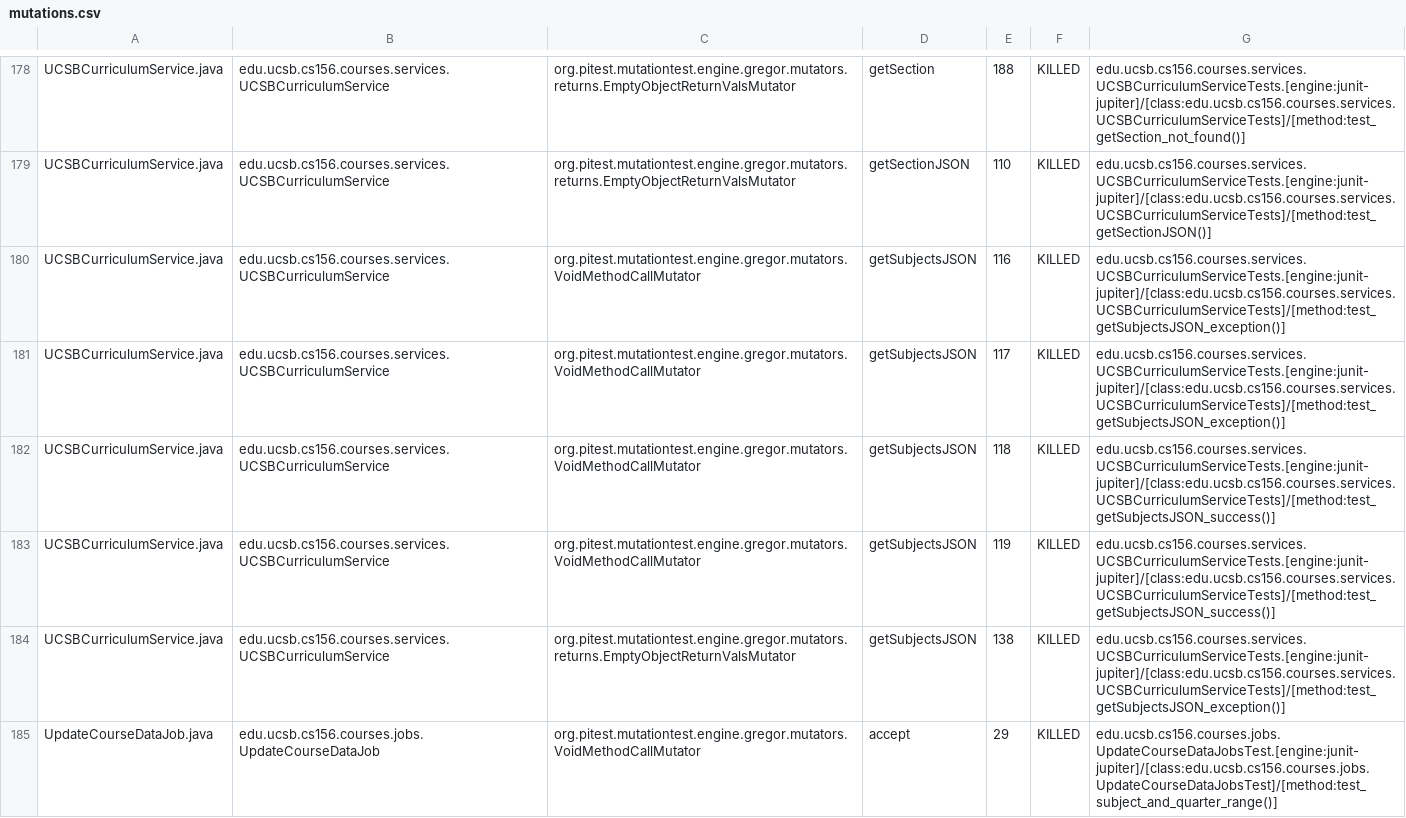
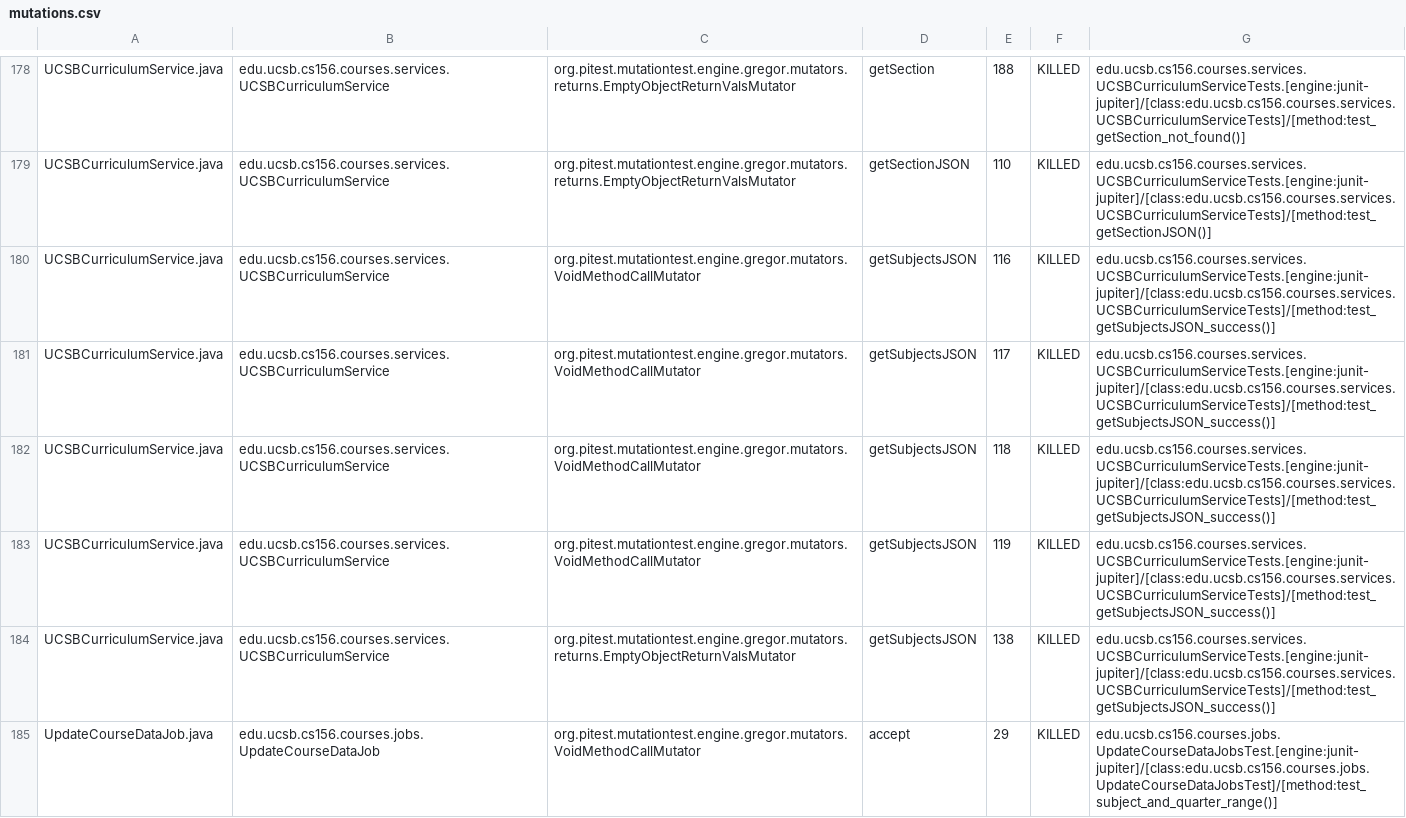
Before and after one commit to ucsb-cs156-w24/proj-courses-w24-5pm-1, a CSV file: prs/26/pitest/mutations.csv, drawn as a sheet; only a part is shown, gaps mark what is left out; the diff covers the shown part only.

Commit message:
Deploying to gh-pages from @ ucsb-cs156-w24/proj-courses-w24-5pm-1@02c37979c201937ba5b69a1c7c8a435537539859 🚀

```diff
--- a/prs/26/pitest/mutations.csv
+++ b/prs/26/pitest/mutations.csv
@@ -179,7 +179,7 @@ UCSBCurriculumService.java,edu.ucsb.cs156.courses.services.UCSBCurriculumService
 UCSBCurriculumService.java,edu.ucsb.cs156.courses.services.UCSBCurriculumService,org.pitest.mutationtest.engine.gregor.mutators.returns.EmptyObjectReturnValsMutator,getSectionJSON,110,KILLED,edu.ucsb.cs156.courses.services.UCSBCurriculumServiceTests.[engine:junit-jupiter]/[class:edu.ucsb.cs156.courses.services.UCSBCurriculumServiceTests]/[method:test_getSectionJSON()]
-UCSBCurriculumService.java,edu.ucsb.cs156.courses.services.UCSBCurriculumService,org.pitest.mutationtest.engine.gregor.mutators.VoidMethodCallMutator,getSubjectsJSON,116,KILLED,edu.ucsb.cs156.courses.services.UCSBCurriculumServiceTests.[engine:junit-jupiter]/[class:edu.ucsb.cs156.courses.services.UCSBCurriculumServiceTests]/[method:test_getSubjectsJSON_exception()]
-UCSBCurriculumService.java,edu.ucsb.cs156.courses.services.UCSBCurriculumService,org.pitest.mutationtest.engine.gregor.mutators.VoidMethodCallMutator,getSubjectsJSON,117,KILLED,edu.ucsb.cs156.courses.services.UCSBCurriculumServiceTests.[engine:junit-jupiter]/[class:edu.ucsb.cs156.courses.services.UCSBCurriculumServiceTests]/[method:test_getSubjectsJSON_exception()]
+UCSBCurriculumService.java,edu.ucsb.cs156.courses.services.UCSBCurriculumService,org.pitest.mutationtest.engine.gregor.mutators.VoidMethodCallMutator,getSubjectsJSON,116,KILLED,edu.ucsb.cs156.courses.services.UCSBCurriculumServiceTests.[engine:junit-jupiter]/[class:edu.ucsb.cs156.courses.services.UCSBCurriculumServiceTests]/[method:test_getSubjectsJSON_success()]
+UCSBCurriculumService.java,edu.ucsb.cs156.courses.services.UCSBCurriculumService,org.pitest.mutationtest.engine.gregor.mutators.VoidMethodCallMutator,getSubjectsJSON,117,KILLED,edu.ucsb.cs156.courses.services.UCSBCurriculumServiceTests.[engine:junit-jupiter]/[class:edu.ucsb.cs156.courses.services.UCSBCurriculumServiceTests]/[method:test_getSubjectsJSON_success()]
 UCSBCurriculumService.java,edu.ucsb.cs156.courses.services.UCSBCurriculumService,org.pitest.mutationtest.engine.gregor.mutators.VoidMethodCallMutator,getSubjectsJSON,118,KILLED,edu.ucsb.cs156.courses.services.UCSBCurriculumServiceTests.[engine:junit-jupiter]/[class:edu.ucsb.cs156.courses.services.UCSBCurriculumServiceTests]/[method:test_getSubjectsJSON_success()]
 UCSBCurriculumService.java,edu.ucsb.cs156.courses.services.UCSBCurriculumService,org.pitest.mutationtest.engine.gregor.mutators.VoidMethodCallMutator,getSubjectsJSON,119,KILLED,edu.ucsb.cs156.courses.services.UCSBCurriculumServiceTests.[engine:junit-jupiter]/[class:edu.ucsb.cs156.courses.services.UCSBCurriculumServiceTests]/[method:test_getSubjectsJSON_success()]
-UCSBCurriculumService.java,edu.ucsb.cs156.courses.services.UCSBCurriculumService,org.pitest.mutationtest.engine.gregor.mutators.returns.EmptyObjectReturnValsMutator,getSubjectsJSON,138,KILLED,edu.ucsb.cs156.courses.services.UCSBCurriculumServiceTests.[engine:junit-jupiter]/[class:edu.ucsb.cs156.courses.services.UCSBCurriculumServiceTests]/[method:test_getSubjectsJSON_exception()]
+UCSBCurriculumService.java,edu.ucsb.cs156.courses.services.UCSBCurriculumService,org.pitest.mutationtest.engine.gregor.mutators.returns.EmptyObjectReturnValsMutator,getSubjectsJSON,138,KILLED,edu.ucsb.cs156.courses.services.UCSBCurriculumServiceTests.[engine:junit-jupiter]/[class:edu.ucsb.cs156.courses.services.UCSBCurriculumServiceTests]/[method:test_getSubjectsJSON_success()]
 UpdateCourseDataJob.java,edu.ucsb.cs156.courses.jobs.UpdateCourseDataJob,org.pitest.mutationtest.engine.gregor.mutators.VoidMethodCallMutator,accept,29,KILLED,edu.ucsb.cs156.courses.jobs.UpdateCourseDataJobsTest.[engine:junit-jupiter]/[class:edu.ucsb.cs156.courses.jobs.UpdateCourseDataJobsTest]/[method:test_subject_and_quarter_range()]
```
Also changed, not shown: 64 edited cells elsewhere in this file, 39 other files.
